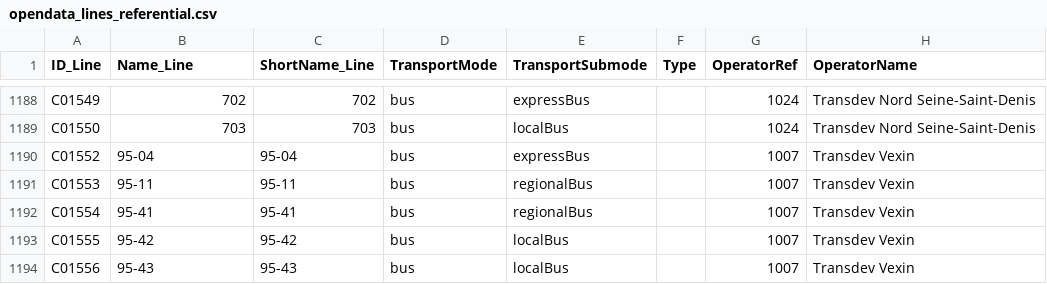
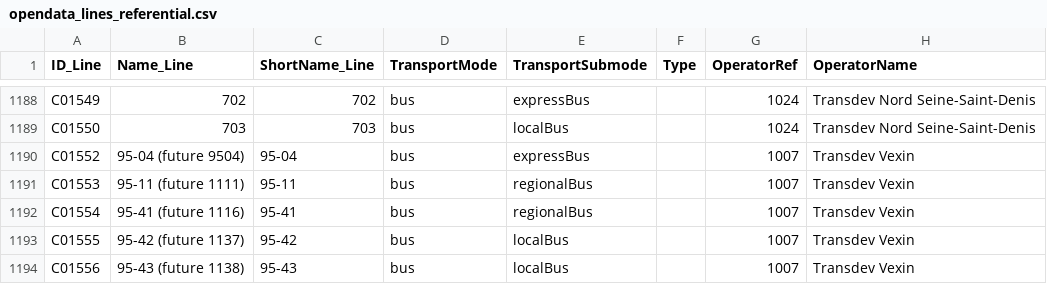
Before and after one commit to Jungle-Bus/ref-fr-STIF, a CSV file: data/opendata_lines_referential.csv, drawn as a sheet; only a part is shown, gaps mark what is left out; the diff covers the shown part only; the diff names each change by its address in the sheet, - before the commit and + after, or states it on an @@ line.

```diff
--- a/data/opendata_lines_referential.csv
+++ b/data/opendata_lines_referential.csv
-B1190 (Name_Line): 95-04
+B1190 (Name_Line): 95-04 (future 9504)
-B1191 (Name_Line): 95-11
+B1191 (Name_Line): 95-11 (future 1111)
-B1192 (Name_Line): 95-41
+B1192 (Name_Line): 95-41 (future 1116)
-B1193 (Name_Line): 95-42
+B1193 (Name_Line): 95-42 (future 1137)
-B1194 (Name_Line): 95-43
+B1194 (Name_Line): 95-43 (future 1138)
```
Also changed, not shown: 39 edited cells elsewhere in this file, data/idf_routes.csv, data/lignes.csv, 8 other files.
